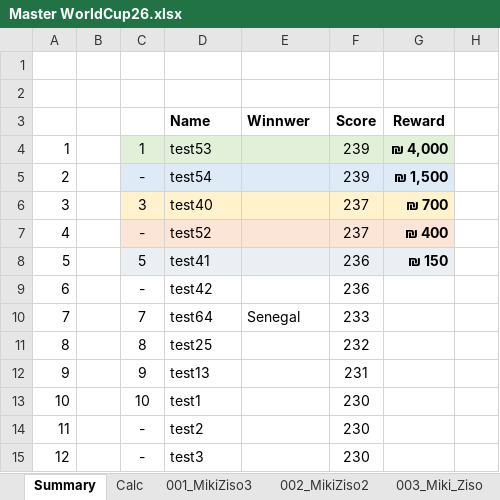
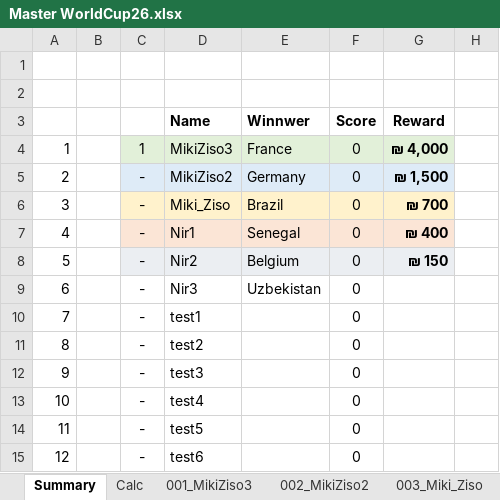
Before and after one commit to mikizi/toto, an Excel workbook: xlsx/Master WorldCup26.xlsx, sheet Summary, drawn as a sheet; only a part is shown; values as stored, in another font and other column widths than the file's, no borders; the diff covers the shown part only; the diff names each change by its address in the sheet, - before the commit and + after, or states it on an @@ line.

```diff
--- a/xlsx/Master WorldCup26.xlsx (sheet Summary)
+++ b/xlsx/Master WorldCup26.xlsx (sheet Summary)
-D4 (Name): test53
+D4 (Name): MikiZiso3
-E4 (Winnwer): (empty)
+E4 (Winnwer): France
-F4:F5 (Score): 239
+F4:F5 (Score): 0
-D5 (Name): test54
+D5 (Name): MikiZiso2
-E5 (Winnwer): (empty)
+E5 (Winnwer): Germany
-C6: 3
+C6: -
-D6 (Name): test40
+D6 (Name): Miki_Ziso
-E6 (Winnwer): (empty)
+E6 (Winnwer): Brazil
-F6:F7 (Score): 237
+F6:F7 (Score): 0
-D7 (Name): test52
+D7 (Name): Nir1
-E7 (Winnwer): (empty)
+E7 (Winnwer): Senegal
-C8: 5
+C8: -
-D8 (Name): test41
+D8 (Name): Nir2
-E8 (Winnwer): (empty)
+E8 (Winnwer): Belgium
-F8:F9 (Score): 236
+F8:F9 (Score): 0
-D9 (Name): test42
+D9 (Name): Nir3
-E9 (Winnwer): (empty)
+E9 (Winnwer): Uzbekistan
-C10: 7
+C10: -
-D10 (Name): test64
+D10 (Name): test1
-E10 (Winnwer): Senegal
+E10 (Winnwer): (empty)
-F10 (Score): 233
+F10 (Score): 0
-C11: 8
+C11: -
-D11 (Name): test25
+D11 (Name): test2
-F11 (Score): 232
+F11 (Score): 0
-C12: 9
+C12: -
-D12 (Name): test13
+D12 (Name): test3
-F12 (Score): 231
+F12 (Score): 0
-C13: 10
+C13: -
-D13 (Name): test1
+D13 (Name): test4
-F13:F15 (Score): 230
+F13:F15 (Score): 0
-D14 (Name): test2
+D14 (Name): test5
-D15 (Name): test3
+D15 (Name): test6
```
Also changed, not shown: 64 added rows, 64 removed rows and 171 edited cells elsewhere in this sheet, sheet Calc, formulas that keep their value, 5 other files.
